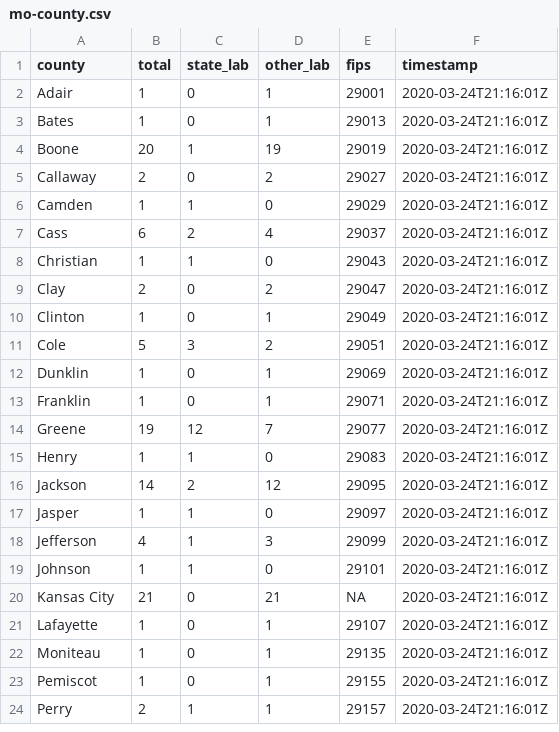
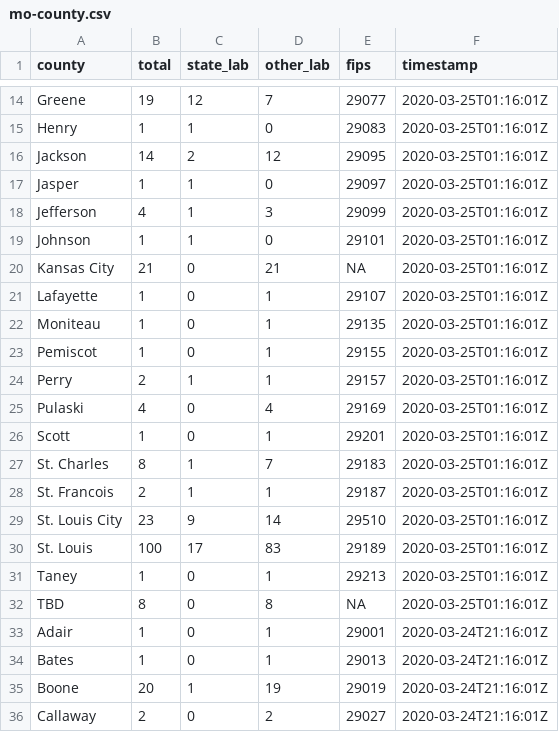
Before and after one commit to mkearney/covid-19-missouri, a CSV file: data/mo-county.csv, drawn as a sheet; only a part is shown, gaps mark what is left out; the shorter side is filled out with more unchanged rows; the diff covers the shown part only; the diff names each change by its address in the sheet, - before the commit and + after, or states it on an @@ line.

```diff
--- a/data/mo-county.csv
+++ b/data/mo-county.csv
+row 14: Greene | 19 | 12 | 7 | 29077 | 2020-03-25T01:16:01Z
+row 15: Henry | 1 | 1 | 0 | 29083 | 2020-03-25T01:16:01Z
+row 16: Jackson | 14 | 2 | 12 | 29095 | 2020-03-25T01:16:01Z
+row 17: Jasper | 1 | 1 | 0 | 29097 | 2020-03-25T01:16:01Z
+row 18: Jefferson | 4 | 1 | 3 | 29099 | 2020-03-25T01:16:01Z
+row 19: Johnson | 1 | 1 | 0 | 29101 | 2020-03-25T01:16:01Z
+row 20: Kansas City | 21 | 0 | 21 | NA | 2020-03-25T01:16:01Z
+row 21: Lafayette | 1 | 0 | 1 | 29107 | 2020-03-25T01:16:01Z
+row 22: Moniteau | 1 | 0 | 1 | 29135 | 2020-03-25T01:16:01Z
+row 23: Pemiscot | 1 | 0 | 1 | 29155 | 2020-03-25T01:16:01Z
+row 24: Perry | 2 | 1 | 1 | 29157 | 2020-03-25T01:16:01Z
+row 25: Pulaski | 4 | 0 | 4 | 29169 | 2020-03-25T01:16:01Z
+row 26: Scott | 1 | 0 | 1 | 29201 | 2020-03-25T01:16:01Z
+row 27: St. Charles | 8 | 1 | 7 | 29183 | 2020-03-25T01:16:01Z
+row 28: St. Francois | 2 | 1 | 1 | 29187 | 2020-03-25T01:16:01Z
+row 29: St. Louis City | 23 | 9 | 14 | 29510 | 2020-03-25T01:16:01Z
+row 30: St. Louis | 100 | 17 | 83 | 29189 | 2020-03-25T01:16:01Z
+row 31: Taney | 1 | 0 | 1 | 29213 | 2020-03-25T01:16:01Z
+row 32: TBD | 8 | 0 | 8 | NA | 2020-03-25T01:16:01Z
```
Also changed, not shown: 12 added rows elsewhere in this file, 1 other file.
